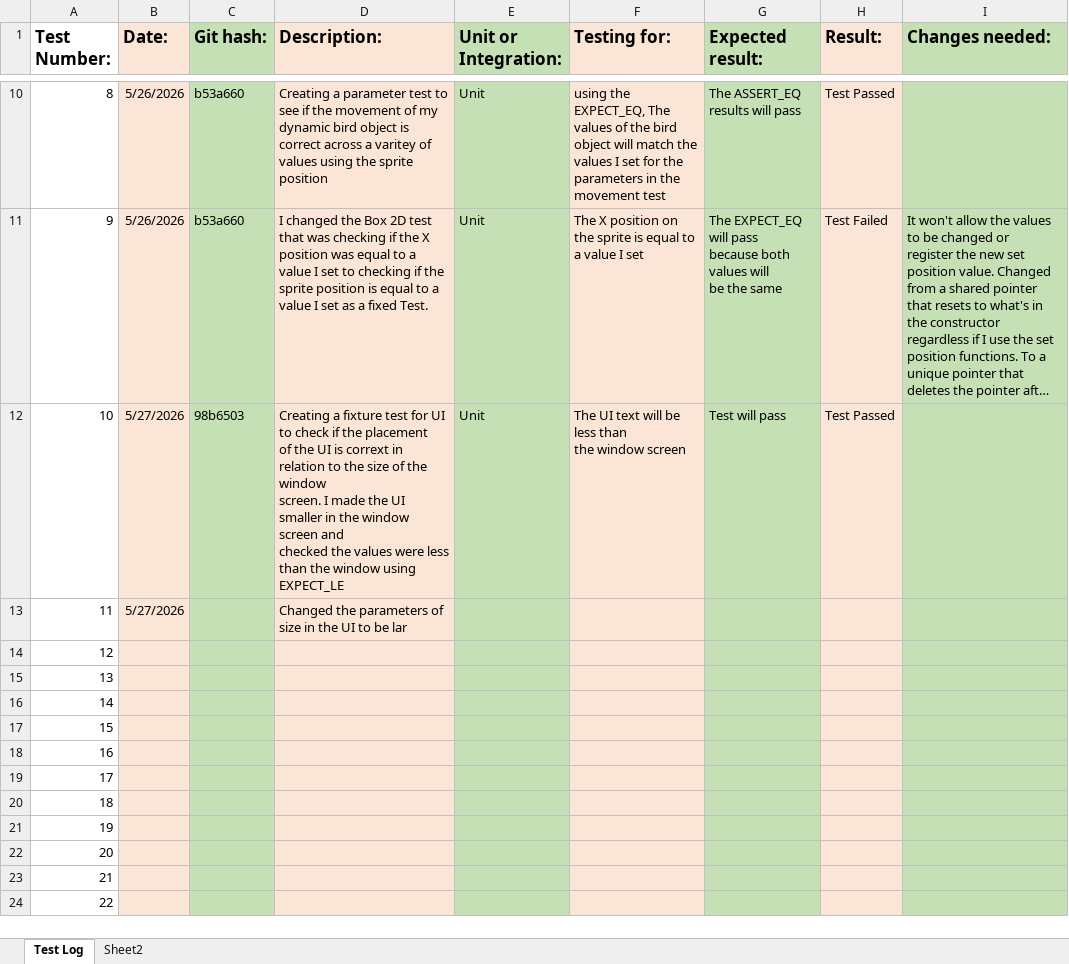
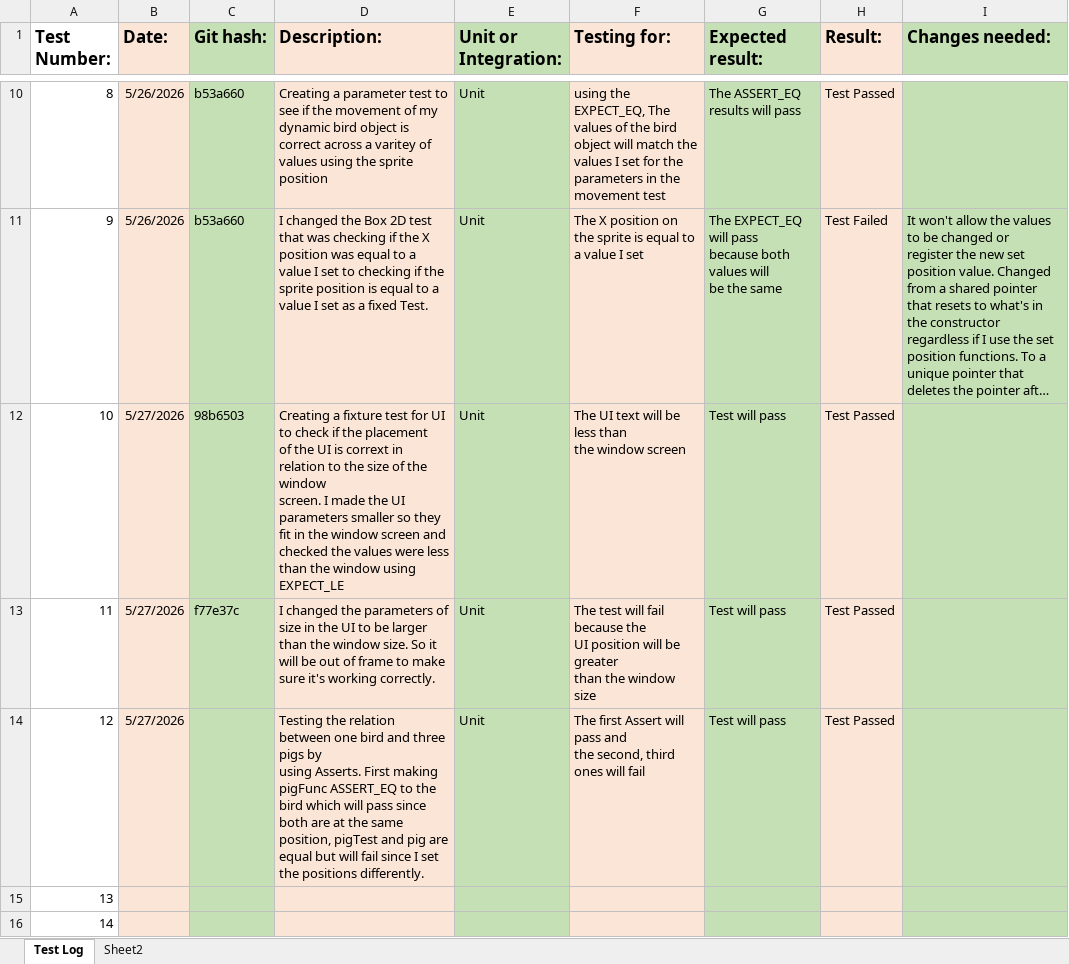
Before and after one commit to DMU-GAMR2541/angry-birds-clone-assignment-SundaysWithoutGod, an Excel workbook: Test_Log.xlsx, sheet Test Log, drawn as a sheet; only a part is shown, gaps mark what is left out; the shorter side is filled out with more unchanged rows; long unchanged cells end in …; values as stored, in another font and other column widths than the file's, no borders; ↵ is a line break in a cell; the diff names each change by its address in the sheet, - before the commit and + after, or states it on an @@ line.

Commit message:
Testing relation
Testing the relation of a bird to three pigs through ASSERT_EQ

```diff
--- a/Test_Log.xlsx (sheet Test Log)
+++ b/Test_Log.xlsx (sheet Test Log)
-D12 (Description:): …the UI smaller in the…
+D12 (Description:): …the UI parameters smaller so they fit in the…
-C13 (Git hash:): (empty)
+C13 (Git hash:): f77e37c
-D13 (Description:): Changed the parameters of size in the UI to be lar
+D13 (Description:): I changed the parameters of size in the UI to be larger ↵ than the window size. So it will be out of frame to make sure it's working correctly.
-E13:E14 (Unit or Integration:): (empty)
+E13:E14 (Unit or Integration:): Unit
-F13 (Testing for:): (empty)
+F13 (Testing for:): The test will fail because the ↵ UI position will be greater ↵ than the window size
-G13:G14 (Expected result:): (empty)
+G13:G14 (Expected result:): Test will pass
-H13:H14 (Result:): (empty)
+H13:H14 (Result:): Test Passed
-B14 (Date:): (empty)
+B14 (Date:): 5/27/2026
-D14 (Description:): (empty)
+D14 (Description:): Testing the relation between one bird and three pigs by ↵ using Asserts. First making pigFunc ASSERT_EQ to the ↵ bird which will pass since both are at the same position, pigTest and pig are equal but will fail since I set the positions differently.
-F14 (Testing for:): (empty)
+F14 (Testing for:): The first Assert will pass and ↵ the second, third ones will fail
```
Also changed, not shown: 1 other file.
